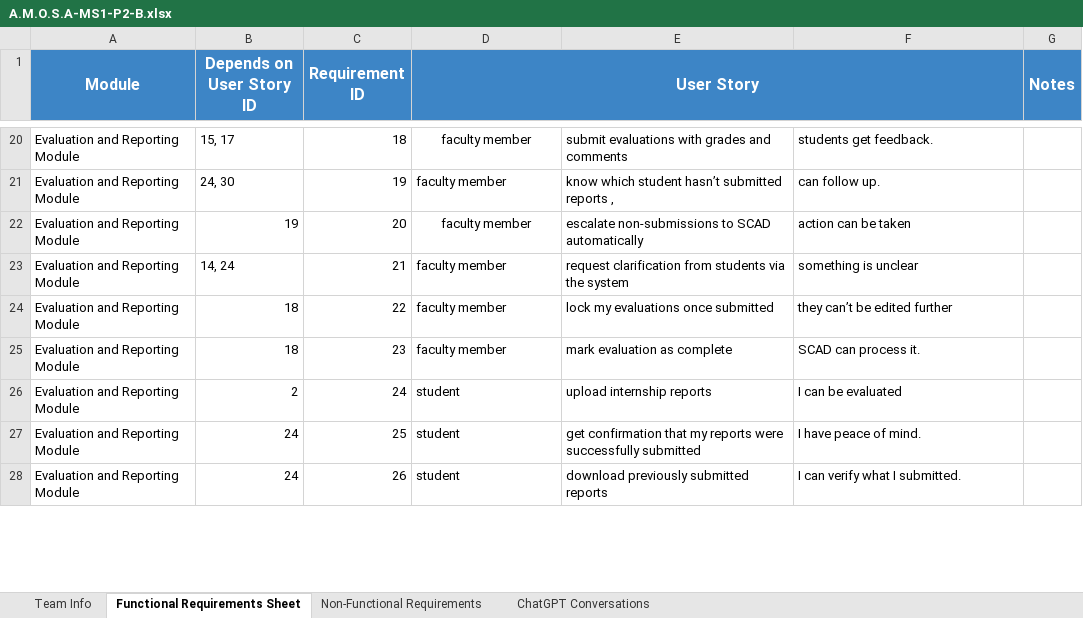
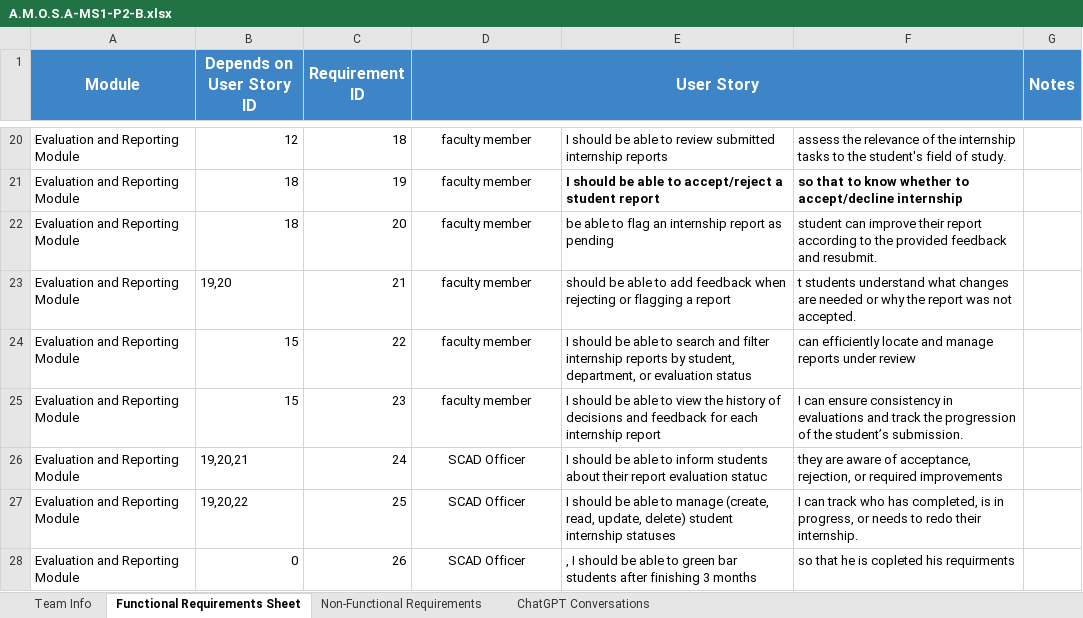
Before and after one commit to CSEN603-2025/A.M.O.S.A, an Excel workbook: A.M.O.S.A-MS1-P2-B.xlsx, sheet Functional Requirements Sheet, drawn as a sheet; only a part is shown, gaps mark what is left out; values as stored, in another font and other column widths than the file's, no borders; the diff covers the shown part only; the diff names each change by its address in the sheet, - before the commit and + after, or states it on an @@ line.

Commit message:
Add files via upload

```diff
--- a/A.M.O.S.A-MS1-P2-B.xlsx (sheet Functional Requirements Sheet)
+++ b/A.M.O.S.A-MS1-P2-B.xlsx (sheet Functional Requirements Sheet)
-B20 (Depends on User Story ID): 15, 17
+B20 (Depends on User Story ID): 12
-E20: submit evaluations with grades and comments
+E20: I should be able to review submitted internship reports
-F20: students get feedback.
+F20: assess the relevance of the internship tasks to the student's field of study.
-B21 (Depends on User Story ID): 24, 30
+B21 (Depends on User Story ID): 18
-D21 alignment: left
+D21 alignment: center
-E21: know which student hasn’t submitted reports ,
+E21: I should be able to accept/reject a student report
-E21:F21 bold: off
+E21:F21 bold: on
-F21: can follow up.
+F21: so that to know whether to accept/decline internship
-B22 (Depends on User Story ID): 19
+B22 (Depends on User Story ID): 18
-E22: escalate non-submissions to SCAD automatically
+E22: be able to flag an internship report as pending
-F22: action can be taken
+F22: student can improve their report according to the provided feedback and resubmit.
-B23 (Depends on User Story ID): 14, 24
+B23 (Depends on User Story ID): 19,20
-D23:D28 alignment: left
+D23:D28 alignment: center
-E23: request clarification from students via the system
+E23: should be able to add feedback when rejecting or flagging a report
-F23: something is unclear
+F23: t students understand what changes are needed or why the report was not accepted.
-B24:B25 (Depends on User Story ID): 18
+B24:B25 (Depends on User Story ID): 15
-E24: lock my evaluations once submitted
+E24: I should be able to search and filter internship reports by student, department, or evaluation status
-F24: they can’t be edited further
+F24: can efficiently locate and manage reports under review
-E25: mark evaluation as complete
+E25: I should be able to view the history of decisions and feedback for each internship report
-F25: SCAD can process it.
+F25: I can ensure consistency in evaluations and track the progression of the student’s submission.
-B26 (Depends on User Story ID): 2
+B26 (Depends on User Story ID): 19,20,21
-D26:D28 (User Story): student
+D26:D28 (User Story): SCAD Officer
-E26: upload internship reports
+E26: I should be able to inform students about their report evaluation statuc
-F26: I can be evaluated
+F26: they are aware of acceptance, rejection, or required improvements
-B27 (Depends on User Story ID): 24
+B27 (Depends on User Story ID): 19,20,22
-E27: get confirmation that my reports were successfully submitted
+E27: I should be able to manage (create, read, update, delete) student internship statuses
-F27: I have peace of mind.
+F27: I can track who has completed, is in progress, or needs to redo their internship.
-B28 (Depends on User Story ID): 24
+B28 (Depends on User Story ID): 0
-E28: download previously submitted reports
+E28: , I should be able to green bar students after finishing 3 months
-F28: I can verify what I submitted.
+F28: so that he is copleted his requirments
```
Also changed, not shown: 164 edited cells and cell formats elsewhere in this sheet, sheet Non-Functional Requirements, sheet ChatGPT Conversations, sheet Team Info.
